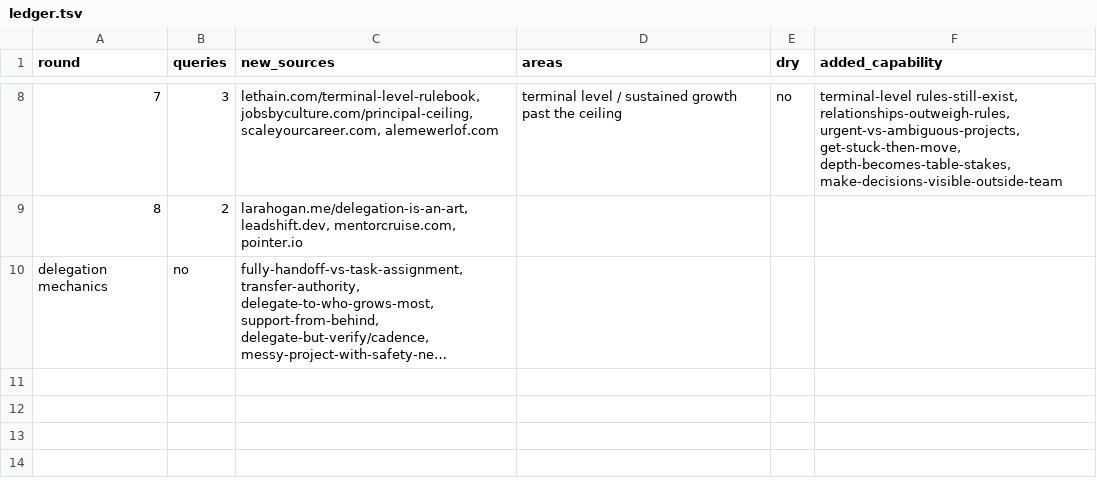
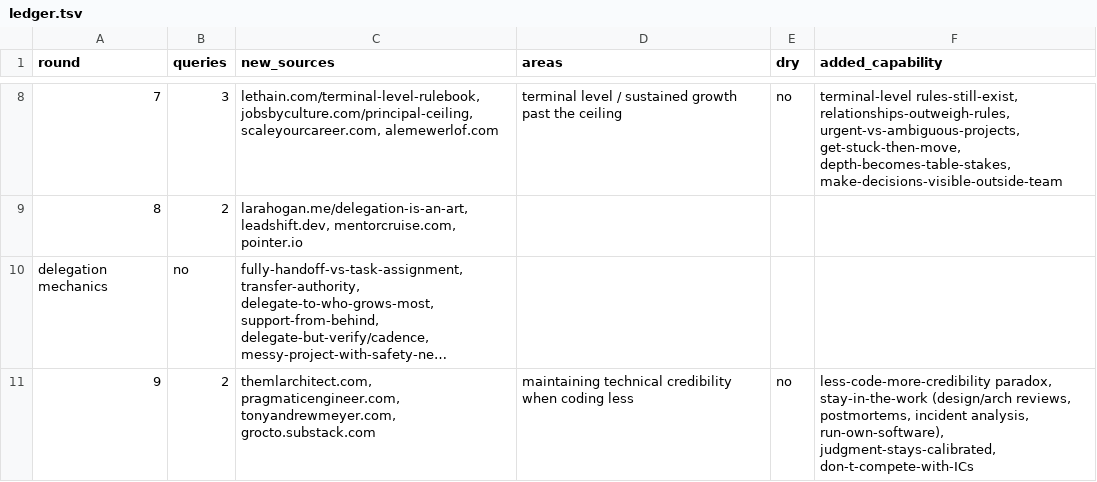
Before and after one commit to archit15singh/archit15singh.github.io, a TSV file: .enrich-loop/ledger.tsv, drawn as a sheet; only a part is shown, gaps mark what is left out; long unchanged cells end in …; the diff names each change by its address in the sheet, - before the commit and + after, or states it on an @@ line.

Commit message:
enrich staff+ post: maintaining technical credibility when coding less

```diff
--- a/.enrich-loop/ledger.tsv
+++ b/.enrich-loop/ledger.tsv
+row 11: 9 | 2 | themlarchitect.com, pragmaticengineer.com, tonyandrewmeyer.com, grocto.substack.com | maintaining technical credibility when coding less | no | less-code-more-credibility paradox, stay-in-the-work (design/arch reviews, postmortems, incident analysis, run-own-software), judgment-stays-calibrated, don-t-compete-with-ICs
```
Also changed, not shown: 1 other file.
